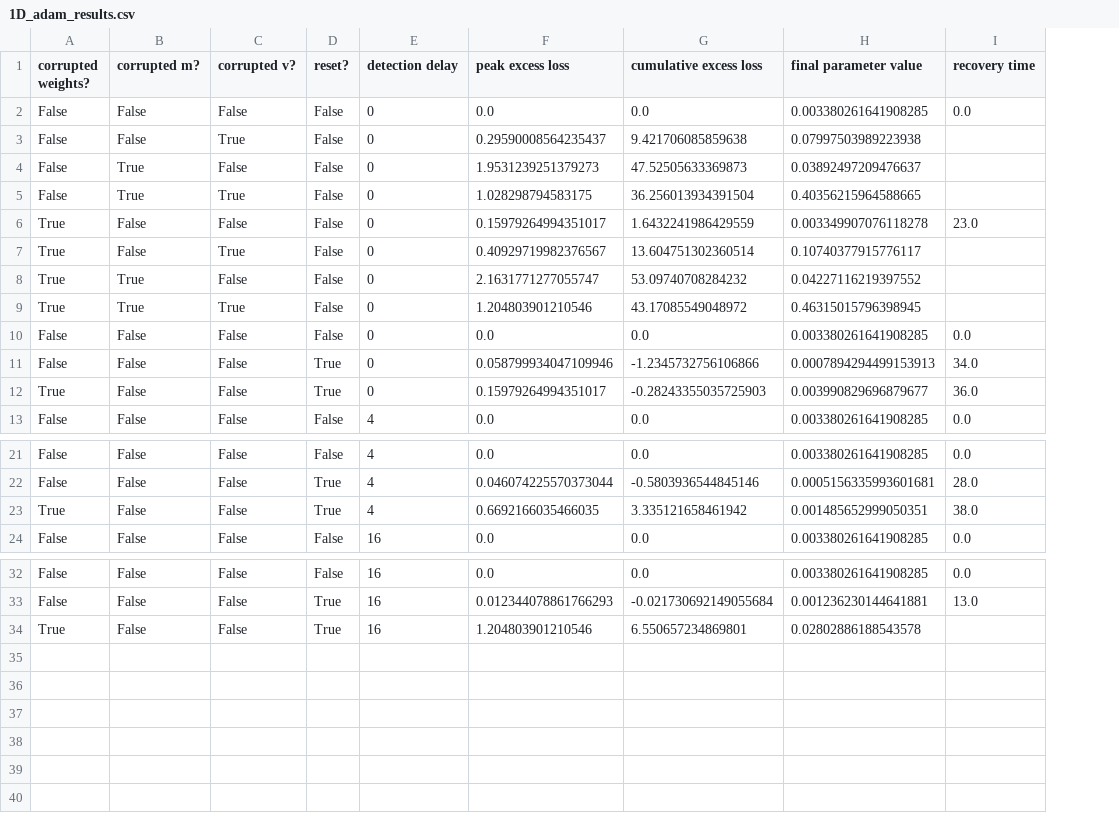
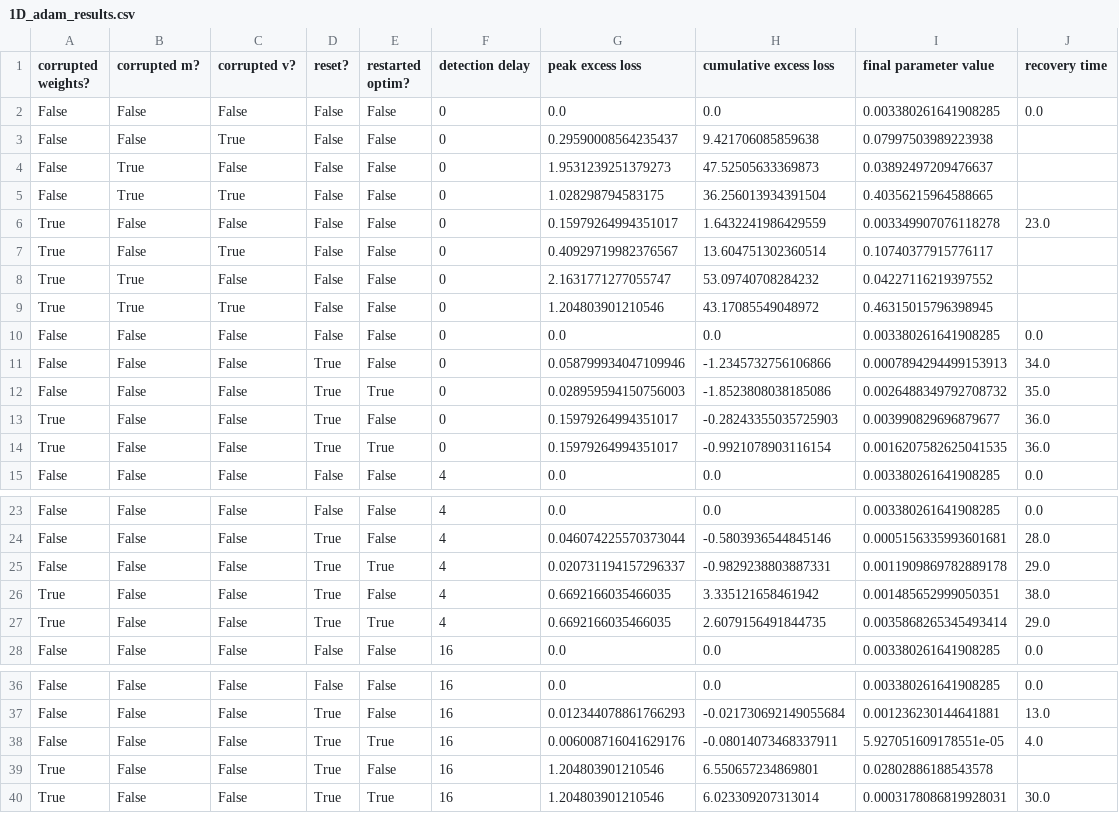
Before and after one commit to aequor-cntrl/thesis, a CSV file: quadratic_models/negative/results/1D_adam_results.csv, drawn as a sheet; only a part is shown, gaps mark what is left out; the diff names each change by its address in the sheet, - before the commit and + after, or states it on an @@ line.

```diff
--- a/quadratic_models/negative/results/1D_adam_results.csv
+++ b/quadratic_models/negative/results/1D_adam_results.csv
+column E (restarted optim?), rows 2-11: all False; row 13: False; row 15: False; rows 23-24: False | False; row 26: False; row 28: False; rows 36-37: False | False; row 39: False
+row 12: False | False | False | True | True | 0 | 0.028959594150756003 | -1.8523808038185086 | 0.0026488349792708732 | 35.0
+row 14: True | False | False | True | True | 0 | 0.15979264994351017 | -0.9921078903116154 | 0.0016207582625041535 | 36.0
+row 25: False | False | False | True | True | 4 | 0.020731194157296337 | -0.9829238803887331 | 0.0011909869782889178 | 29.0
+row 27: True | False | False | True | True | 4 | 0.6692166035466035 | 2.6079156491844735 | 0.0035868265345493414 | 29.0
+row 38: False | False | False | True | True | 16 | 0.006008716041629176 | -0.08014073468337911 | 5.927051609178551e-05 | 4.0
+row 40: True | False | False | True | True | 16 | 1.204803901210546 | 6.023309207313014 | 0.0003178086819928031 | 30.0
```
Also changed, not shown: quadratic_models/negative/results/2D_adam_results.csv, quadratic_models/positive/results/1D_adam_results.csv, 14 other files.
